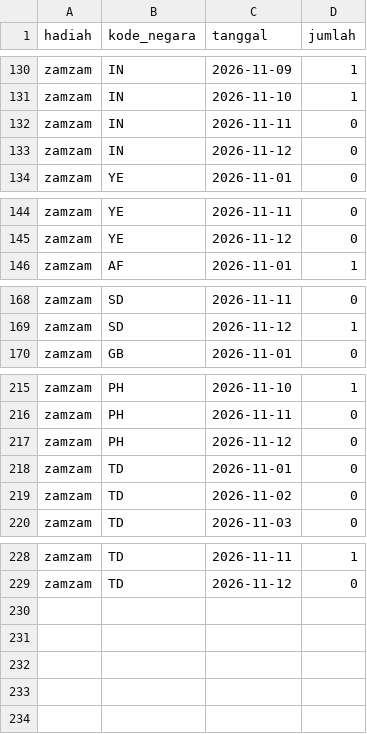
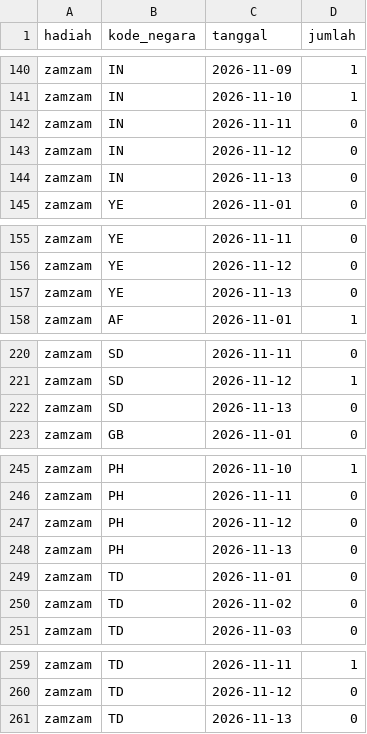
Before and after one commit to fathahnoor/nkl, a CSV file: Kumpulan-Key/rekap-pemenang/agregat-grafik.csv, drawn as a sheet; only a part is shown, gaps mark what is left out; the diff covers the shown part only; the diff names each change by its address in the sheet, - before the commit and + after, or states it on an @@ line.

```diff
--- a/Kumpulan-Key/rekap-pemenang/agregat-grafik.csv
+++ b/Kumpulan-Key/rekap-pemenang/agregat-grafik.csv
+row 144: zamzam | IN | 2026-11-13 | 0
+row 157: zamzam | YE | 2026-11-13 | 0
+row 222: zamzam | SD | 2026-11-13 | 0
+row 248: zamzam | PH | 2026-11-13 | 0
+row 261: zamzam | TD | 2026-11-13 | 0
```
Also changed, not shown: 27 added rows, 23 moved rows and 2 edited cells elsewhere in this file, 10 other files.
